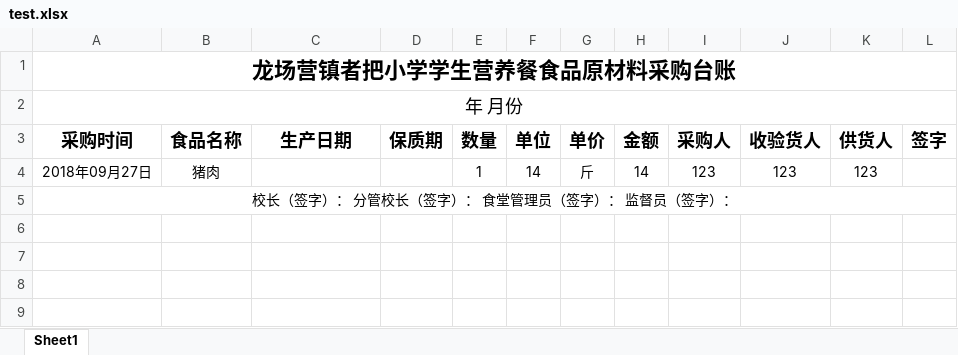
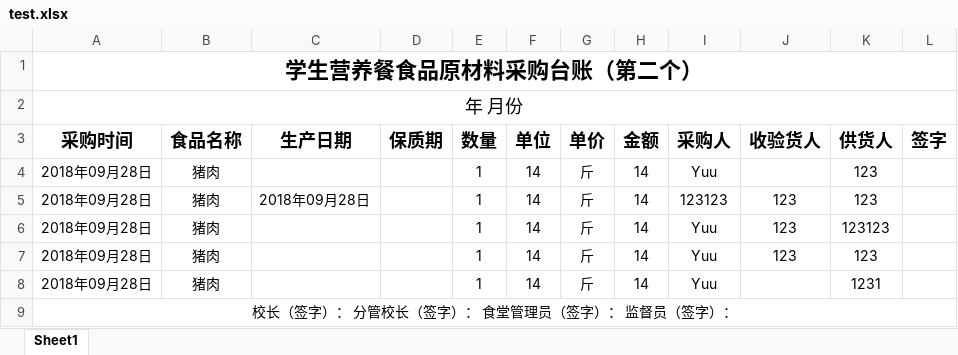
Before and after one commit to YuQian2015/koa-learning, an Excel workbook: files/test.xlsx, sheet Sheet1, drawn as a sheet; values as stored, in another font and other column widths than the file's, no borders; addresses are those after the commit; the diff names each change by its address in the sheet, - before the commit and + after, or states it on an @@ line.

```diff
--- a/files/test.xlsx (sheet Sheet1)
+++ b/files/test.xlsx (sheet Sheet1)
-A1 (采购时间): 龙场营镇者把小学学生营养餐食品原材料采购台账
+A1 (采购时间): 学生营养餐食品原材料采购台账（第二个）
+row 4: 2018年09月28日 | 猪肉 |  |  | 1 | 14 | 斤 | 14 | Yuu |  | 123
+row 5: 2018年09月28日 | 猪肉 | 2018年09月28日 |  | 1 | 14 | 斤 | 14 | 123123 | 123 | 123
+row 6: 2018年09月28日 | 猪肉 |  |  | 1 | 14 | 斤 | 14 | Yuu | 123 | 123123
-A7 (采购时间): 2018年09月27日
+A7 (采购时间): 2018年09月28日
-I7 (采购人): 123
+I7 (采购人): Yuu
+row 8: 2018年09月28日 | 猪肉 |  |  | 1 | 14 | 斤 | 14 | Yuu |  | 1231
```
Also changed, not shown: 4 other files.
